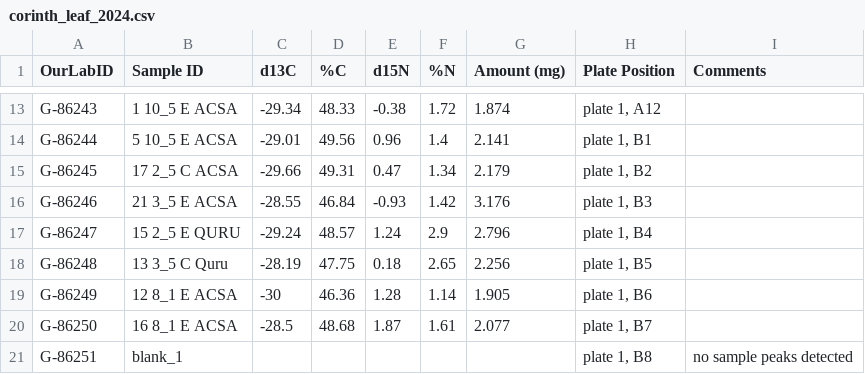
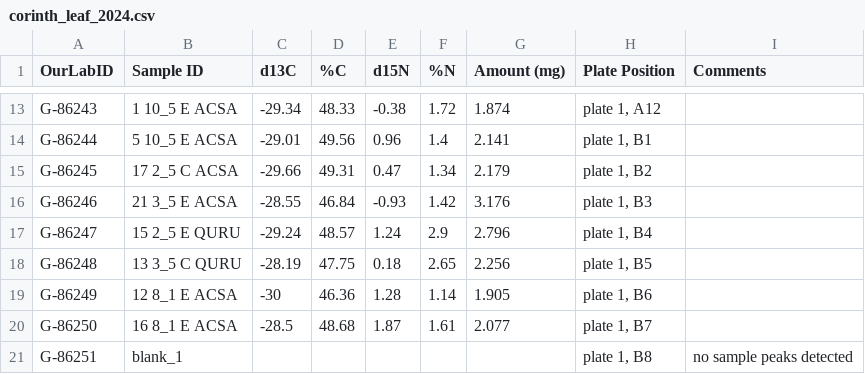
Before and after one commit to theshorttone/Corinth_isotope-analysis-, a CSV file: data/corinth_leaf_2024.csv, drawn as a sheet; only a part is shown, gaps mark what is left out.

Commit message:
Update corinth_leaf_2024.csv

```diff
--- a/data/corinth_leaf_2024.csv
+++ b/data/corinth_leaf_2024.csv
@@ -17,3 +17,3 @@ G-86246,21 3_5 E ACSA,-28.55,46.84,-0.93,1.42,3.176,"plate 1, B3",
 G-86247,15 2_5 E QURU,-29.24,48.57,1.24,2.9,2.796,"plate 1, B4",
-G-86248,13 3_5 C Quru,-28.19,47.75,0.18,2.65,2.256,"plate 1, B5",
+G-86248,13 3_5 C QURU,-28.19,47.75,0.18,2.65,2.256,"plate 1, B5",
 G-86249,12 8_1 E ACSA,-30,46.36,1.28,1.14,1.905,"plate 1, B6",
```
